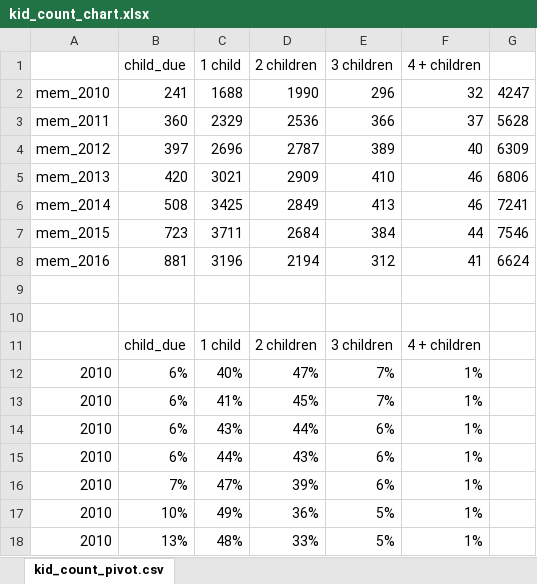
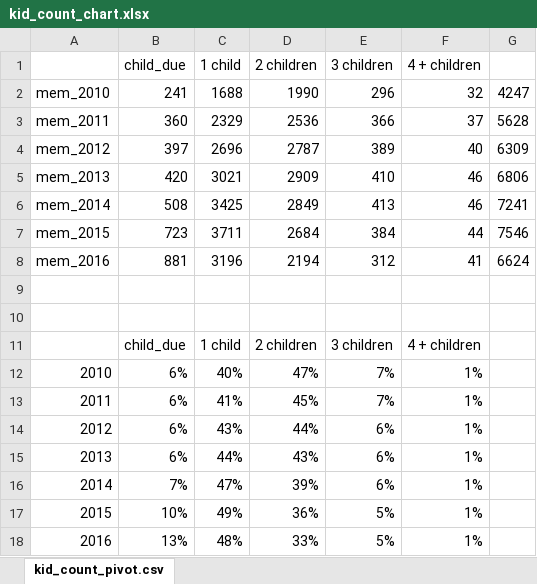
Before and after one commit to ajbentley/GA-DSI, an Excel workbook: projects/psp/refined_data/kid_count_chart.xlsx, sheet kid_count_pivot.csv, drawn as a sheet; values as stored, in another font and other column widths than the file's, no borders; charts and pictures not drawn; the diff names each change by its address in the sheet, - before the commit and + after, or states it on an @@ line.

```diff
--- a/projects/psp/refined_data/kid_count_chart.xlsx (sheet kid_count_pivot.csv)
+++ b/projects/psp/refined_data/kid_count_chart.xlsx (sheet kid_count_pivot.csv)
-A13: 2010
+A13: 2011
-A14: 2010
+A14: 2012
-A15: 2010
+A15: 2013
-A16: 2010
+A16: 2014
-A17: 2010
+A17: 2015
-A18: 2010
+A18: 2016
```
Also changed, not shown: charts or pictures, 7 other files.
